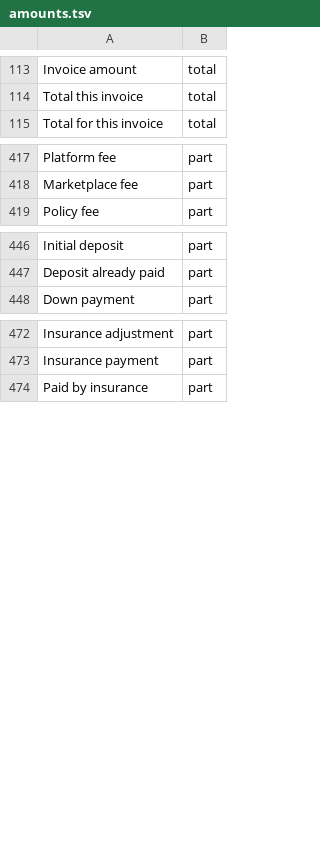
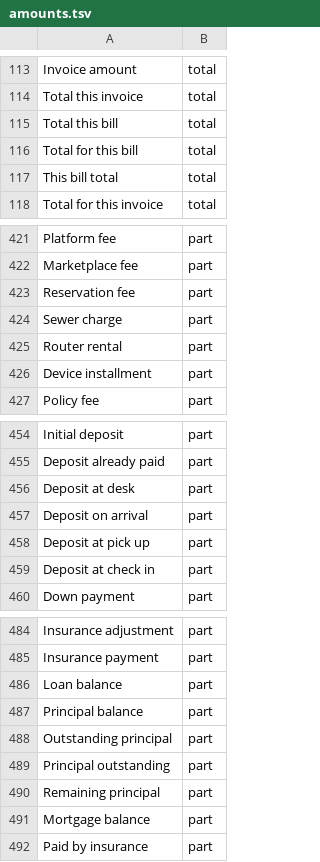
Before and after one commit to harsharahul/engramer-store, a TSV file: tools/label-lexicon/amounts.tsv, drawn as a sheet; only a part is shown, gaps mark what is left out; the diff covers the shown part only.

Commit message:
feat: an amount carries its label and what the label means
Each amount a text states is read with the words that name it: the words
before it on its line, or the line above an amount that stands alone,
as a table read out cell by cell prints it. The label table says whether
those words name the whole amount or a part. A minus sign, a rate, a
deposit and the price of one of several make a part whatever the words
say, and none of those is offered as a document's total.

Designed by Harsha Rahul

```diff
--- a/tools/label-lexicon/amounts.tsv
+++ b/tools/label-lexicon/amounts.tsv
@@ -114,2 +114,5 @@ Invoice amount	total
 Total this invoice	total
+Total this bill	total
+Total for this bill	total
+This bill total	total
 Total for this invoice	total
@@ -418,2 +422,6 @@ Platform fee	part
 Marketplace fee	part
+Reservation fee	part
+Sewer charge	part
+Router rental	part
+Device installment	part
 Policy fee	part
@@ -447,2 +455,6 @@ Initial deposit	part
 Deposit already paid	part
+Deposit at desk	part
+Deposit on arrival	part
+Deposit at pick up	part
+Deposit at check in	part
 Down payment	part
@@ -473,2 +485,8 @@ Insurance adjustment	part
 Insurance payment	part
+Loan balance	part
+Principal balance	part
+Outstanding principal	part
+Principal outstanding	part
+Remaining principal	part
+Mortgage balance	part
 Paid by insurance	part
```
Also changed, not shown: 4 added rows elsewhere in this file, 6 other files.
